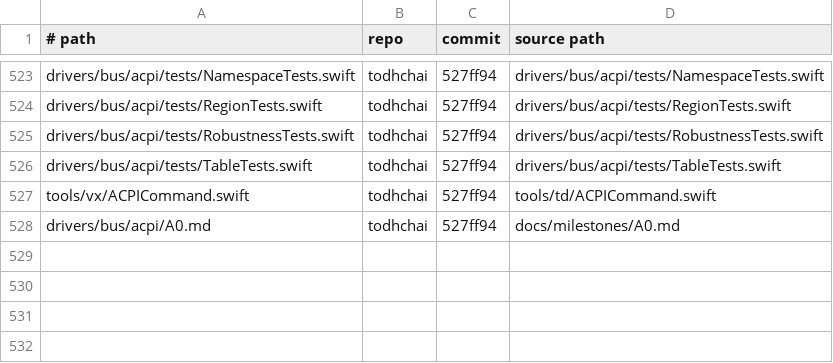
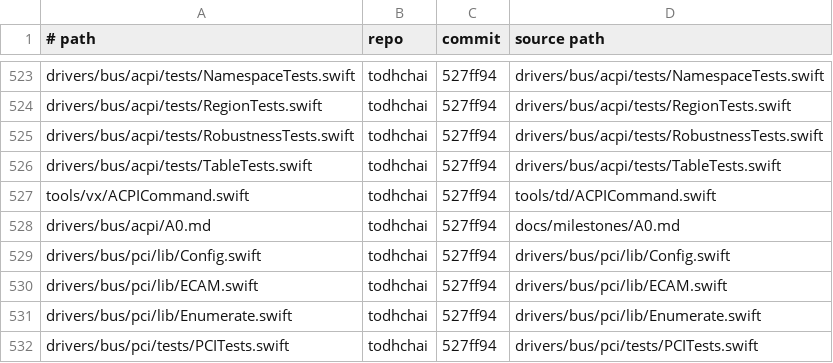
Before and after one commit to JamesKane/VectraOS, a TSV file: IMPORTS.tsv, drawn as a sheet; only a part is shown, gaps mark what is left out.

```diff
--- a/IMPORTS.tsv
+++ b/IMPORTS.tsv
@@ -528 +528,5 @@ tools/vx/ACPICommand.swift	todhchai	527ff94	tools/td/ACPICommand.swift
 drivers/bus/acpi/A0.md	todhchai	527ff94	docs/milestones/A0.md
+drivers/bus/pci/lib/Config.swift	todhchai	527ff94	drivers/bus/pci/lib/Config.swift
+drivers/bus/pci/lib/ECAM.swift	todhchai	527ff94	drivers/bus/pci/lib/ECAM.swift
+drivers/bus/pci/lib/Enumerate.swift	todhchai	527ff94	drivers/bus/pci/lib/Enumerate.swift
+drivers/bus/pci/tests/PCITests.swift	todhchai	527ff94	drivers/bus/pci/tests/PCITests.swift
```
Also changed, not shown: 16 other files.
